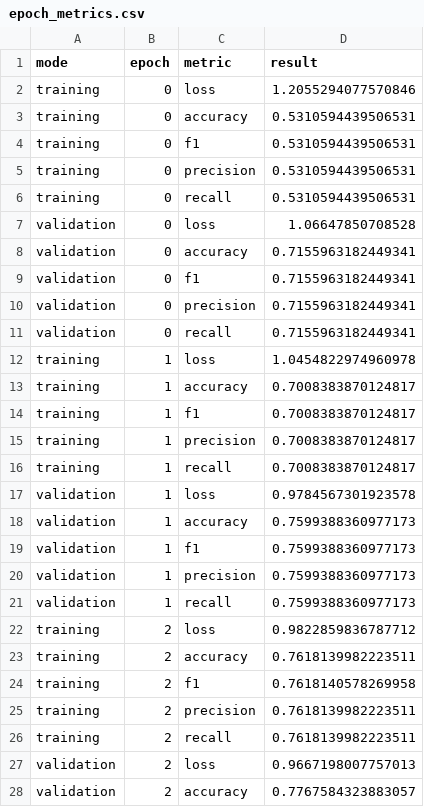
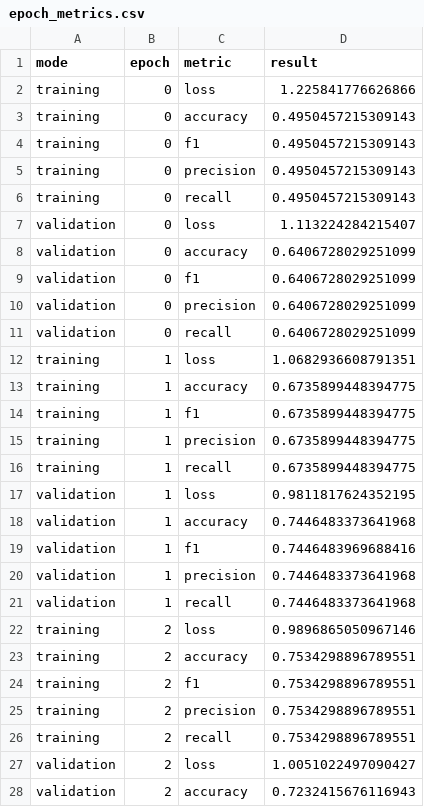
Before and after one commit to AngieS23/butterfly_classificator, a CSV file: results/epoch_metrics.csv, drawn as a sheet; only a part is shown; the diff covers the shown part only.

Commit message:
New network, more balanced results but worse overall
Co-authored-by: Angie <AngieS23@users.noreply.github.com>

```diff
--- a/results/epoch_metrics.csv
+++ b/results/epoch_metrics.csv
@@ -1,28 +1,28 @@
 mode,epoch,metric,result
-training,0,loss,1.2055294077570846
-training,0,accuracy,0.5310594439506531
-training,0,f1,0.5310594439506531
-training,0,precision,0.5310594439506531
-training,0,recall,0.5310594439506531
-validation,0,loss,1.06647850708528
-validation,0,accuracy,0.7155963182449341
-validation,0,f1,0.7155963182449341
-validation,0,precision,0.7155963182449341
-validation,0,recall,0.7155963182449341
-training,1,loss,1.0454822974960978
-training,1,accuracy,0.7008383870124817
-training,1,f1,0.7008383870124817
-training,1,precision,0.7008383870124817
-training,1,recall,0.7008383870124817
-validation,1,loss,0.9784567301923578
-validation,1,accuracy,0.7599388360977173
-validation,1,f1,0.7599388360977173
-validation,1,precision,0.7599388360977173
-validation,1,recall,0.7599388360977173
-training,2,loss,0.9822859836787712
-training,2,accuracy,0.7618139982223511
-training,2,f1,0.7618140578269958
-training,2,precision,0.7618139982223511
-training,2,recall,0.7618139982223511
-validation,2,loss,0.9667198007757013
-validation,2,accuracy,0.7767584323883057
+training,0,loss,1.225841776626866
+training,0,accuracy,0.4950457215309143
+training,0,f1,0.4950457215309143
+training,0,precision,0.4950457215309143
+training,0,recall,0.4950457215309143
+validation,0,loss,1.113224284215407
+validation,0,accuracy,0.6406728029251099
+validation,0,f1,0.6406728029251099
+validation,0,precision,0.6406728029251099
+validation,0,recall,0.6406728029251099
+training,1,loss,1.0682936608791351
+training,1,accuracy,0.6735899448394775
+training,1,f1,0.6735899448394775
+training,1,precision,0.6735899448394775
+training,1,recall,0.6735899448394775
+validation,1,loss,0.9811817624352195
+validation,1,accuracy,0.7446483373641968
+validation,1,f1,0.7446483969688416
+validation,1,precision,0.7446483373641968
+validation,1,recall,0.7446483373641968
+training,2,loss,0.9896865050967146
+training,2,accuracy,0.7534298896789551
+training,2,f1,0.7534298896789551
+training,2,precision,0.7534298896789551
+training,2,recall,0.7534298896789551
+validation,2,loss,1.0051022497090427
+validation,2,accuracy,0.7232415676116943
```
Also changed, not shown: 73 edited cells elsewhere in this file, 4 other files.
